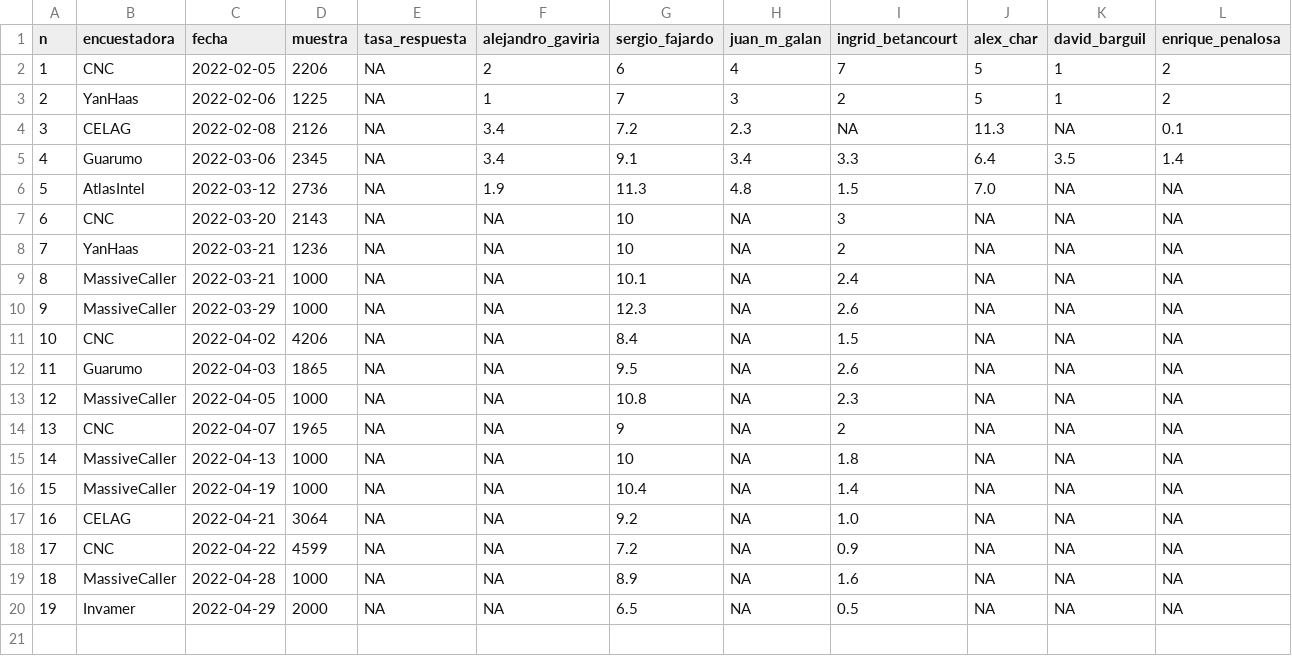
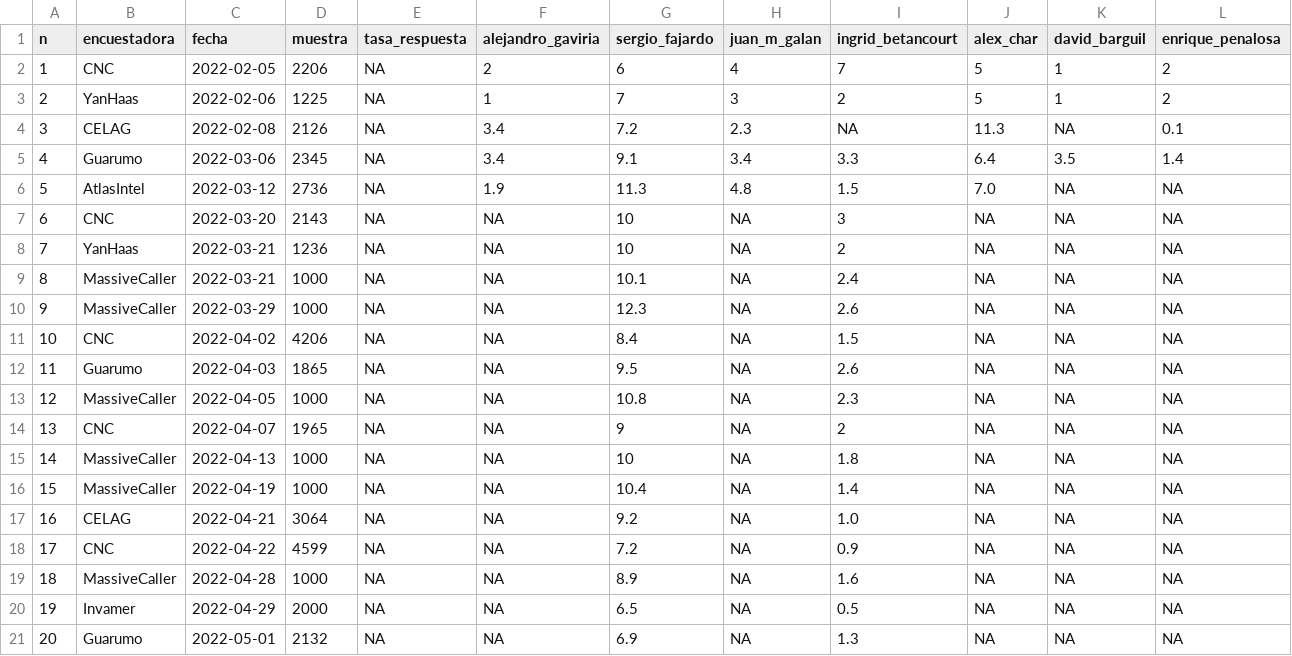
Before and after one commit to nelsonamayad/Elecciones-presidenciales-2022, a CSV file: Encuestas 2022/encuestas_2022.csv, drawn as a sheet; only a part is shown; rows hold the shown columns only; the diff names each change by its address in the sheet, - before the commit and + after, or states it on an @@ line.

Commit message:
Update encuestas_2022.csv

```diff
--- a/Encuestas 2022/encuestas_2022.csv
+++ b/Encuestas 2022/encuestas_2022.csv
+row 21: 20 | Guarumo | 2022-05-01 | 2132 | NA | NA | 6.9 | NA | 1.3 | NA | NA | NA
```
